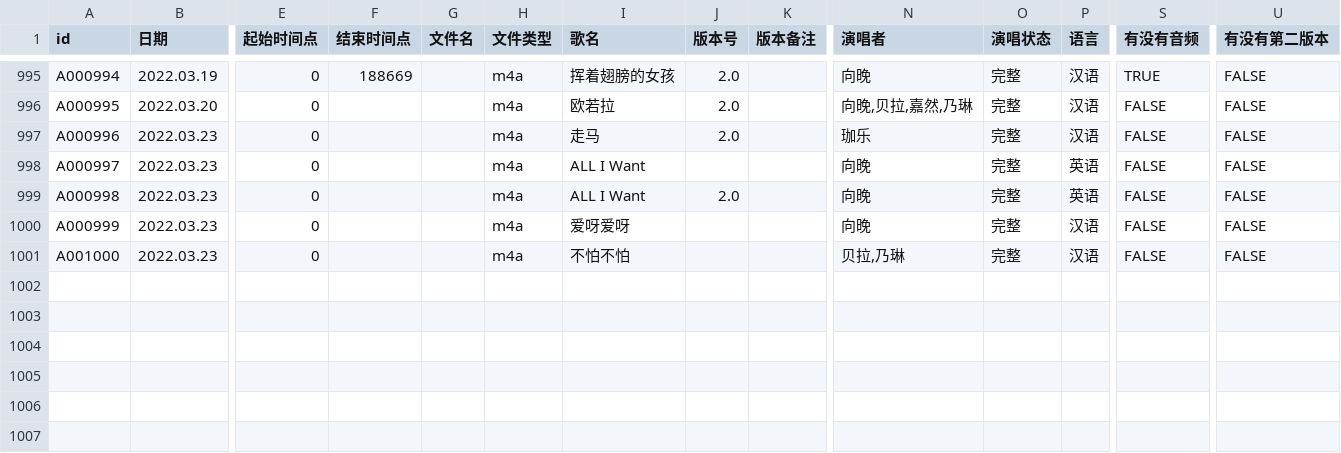
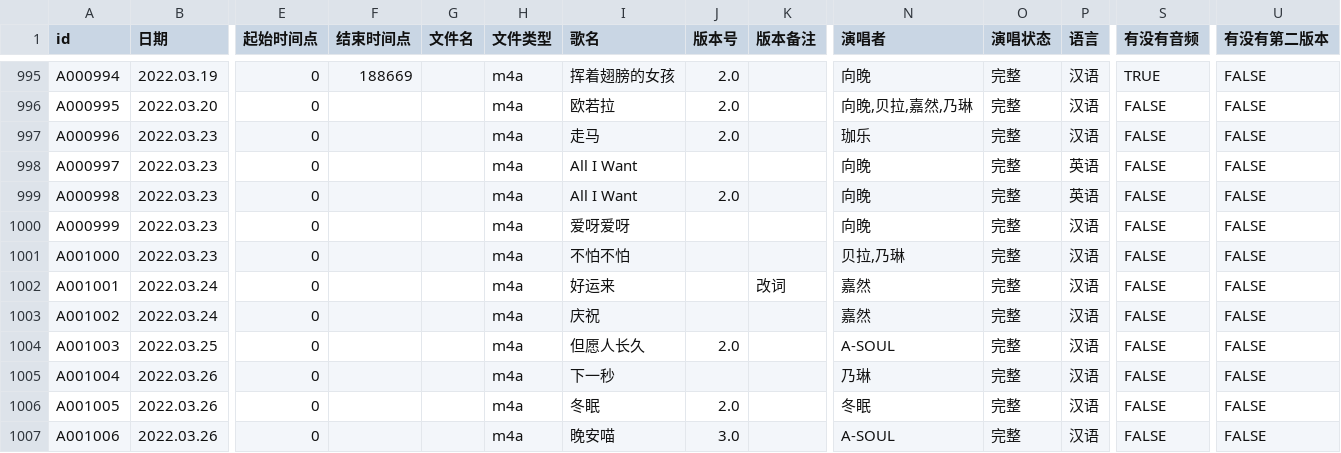
Before and after one commit to VTB-LINK/VTB-STUDIO, a CSV file: public/datasheets/song_database.csv, drawn as a sheet; only a part is shown, gaps mark what is left out; rows hold the shown columns only; the diff names each change by its address in the sheet, - before the commit and + after, or states it on an @@ line.

Commit message:
csv 3.26

```diff
--- a/public/datasheets/song_database.csv
+++ b/public/datasheets/song_database.csv
-I998:I999 (歌名): ALL I Want
+I998:I999 (歌名): All I Want
+row 1002: A001001 | 2022.03.24 | 0 |  |  | m4a | 好运来 |  | 改词 | 嘉然 | 完整 | 汉语 | FALSE | FALSE
+row 1003: A001002 | 2022.03.24 | 0 |  |  | m4a | 庆祝 |  |  | 嘉然 | 完整 | 汉语 | FALSE | FALSE
+row 1004: A001003 | 2022.03.25 | 0 |  |  | m4a | 但愿人长久 | 2.0 |  | A-SOUL | 完整 | 汉语 | FALSE | FALSE
+row 1005: A001004 | 2022.03.26 | 0 |  |  | m4a | 下一秒 |  |  | 乃琳 | 完整 | 汉语 | FALSE | FALSE
+row 1006: A001005 | 2022.03.26 | 0 |  |  | m4a | 冬眠 | 2.0 |  | 冬眠 | 完整 | 汉语 | FALSE | FALSE
+row 1007: A001006 | 2022.03.26 | 0 |  |  | m4a | 晚安喵 | 3.0 |  | A-SOUL | 完整 | 汉语 | FALSE | FALSE
```
